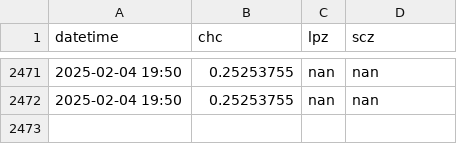
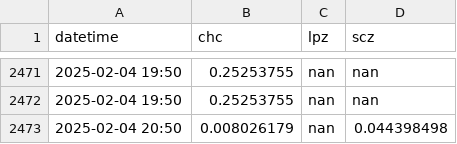
Before and after one commit to LudCano/aod_plotting, a CSV file: goes_scripts/aod_places.csv, drawn as a sheet; only a part is shown, gaps mark what is left out.

```diff
--- a/goes_scripts/aod_places.csv
+++ b/goes_scripts/aod_places.csv
@@ -2472 +2472,2 @@ datetime,chc,lpz,scz
 2025-02-04 19:50,0.25253755,nan,nan
+2025-02-04 20:50,0.008026179,nan,0.044398498
```
Also changed, not shown: 2 other files.
